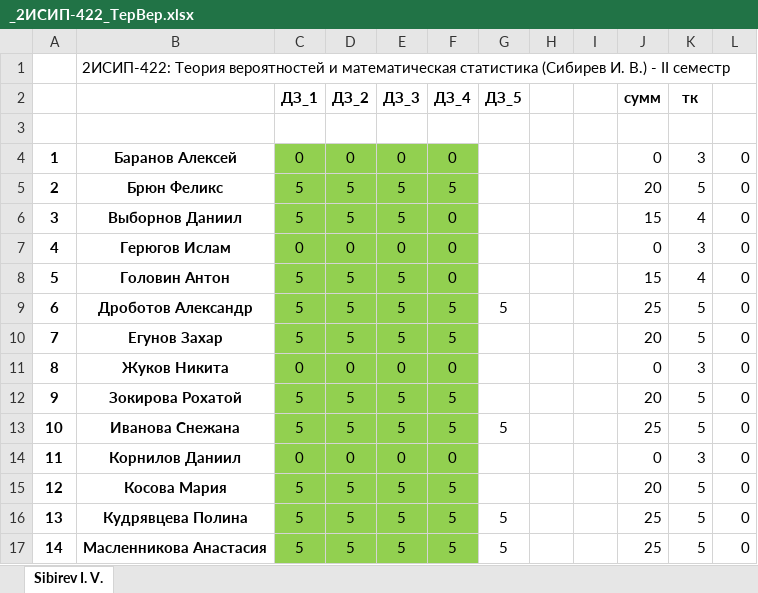
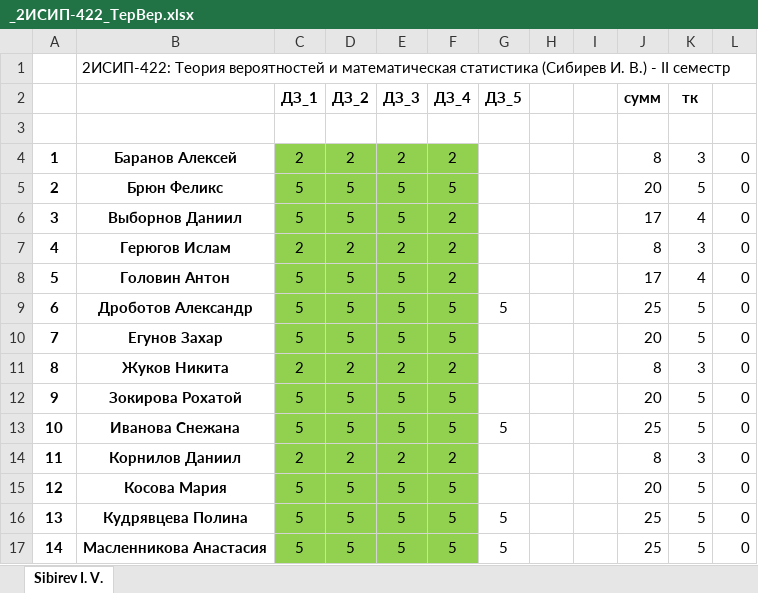
Before and after one commit to IvanSibirevV2/KipFin_Lab_2023-24_Git0, an Excel workbook: _2ИСИП-422_ТерВер.xlsx, sheet Sibirev I. V., drawn as a sheet; only a part is shown; values as stored, in another font and other column widths than the file's, no borders; conditional formats not drawn; the diff covers the shown part only; the diff names each change by its address in the sheet, - before the commit and + after, or states it on an @@ line.

```diff
--- a/_2ИСИП-422_ТерВер.xlsx (sheet Sibirev I. V.)
+++ b/_2ИСИП-422_ТерВер.xlsx (sheet Sibirev I. V.)
-C4 (ДЗ_1): 0
+C4 (ДЗ_1): 2
-D4 (ДЗ_2): 0
+D4 (ДЗ_2): 2
-E4 (ДЗ_3): 0
+E4 (ДЗ_3): 2
-F4 (ДЗ_4): 0
+F4 (ДЗ_4): 2
-J4 (сумм): 0
+J4 (сумм): 8
-F6:F8 (ДЗ_4): 0
+F6:F8 (ДЗ_4): 2
-J6 (сумм): 15
+J6 (сумм): 17
-C7 (ДЗ_1): 0
+C7 (ДЗ_1): 2
-D7 (ДЗ_2): 0
+D7 (ДЗ_2): 2
-E7 (ДЗ_3): 0
+E7 (ДЗ_3): 2
-J7 (сумм): 0
+J7 (сумм): 8
-J8 (сумм): 15
+J8 (сумм): 17
-C11 (ДЗ_1): 0
+C11 (ДЗ_1): 2
-D11 (ДЗ_2): 0
+D11 (ДЗ_2): 2
-E11 (ДЗ_3): 0
+E11 (ДЗ_3): 2
-F11 (ДЗ_4): 0
+F11 (ДЗ_4): 2
-J11 (сумм): 0
+J11 (сумм): 8
-C14 (ДЗ_1): 0
+C14 (ДЗ_1): 2
-D14 (ДЗ_2): 0
+D14 (ДЗ_2): 2
-E14 (ДЗ_3): 0
+E14 (ДЗ_3): 2
-F14 (ДЗ_4): 0
+F14 (ДЗ_4): 2
-J14 (сумм): 0
+J14 (сумм): 8
```
Also changed, not shown: 16 edited cells elsewhere in this sheet, _2ИСИП-122_ТерВер.xlsx, _2ИСИП-322_ТерВер.xlsx, 6 other files.
